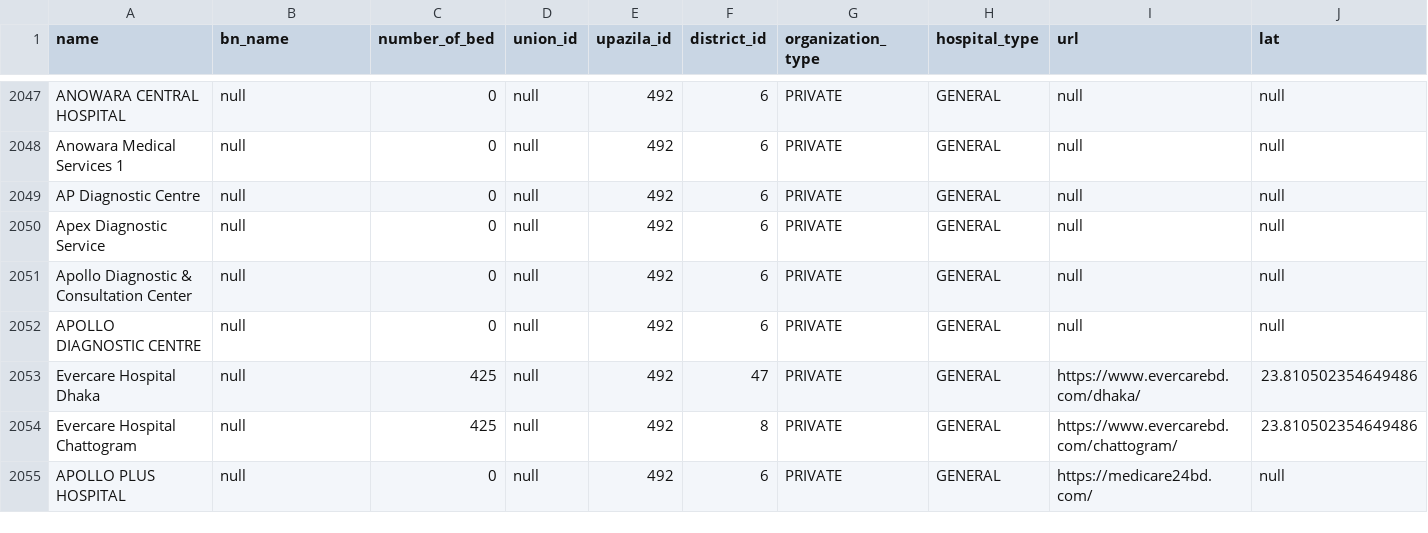
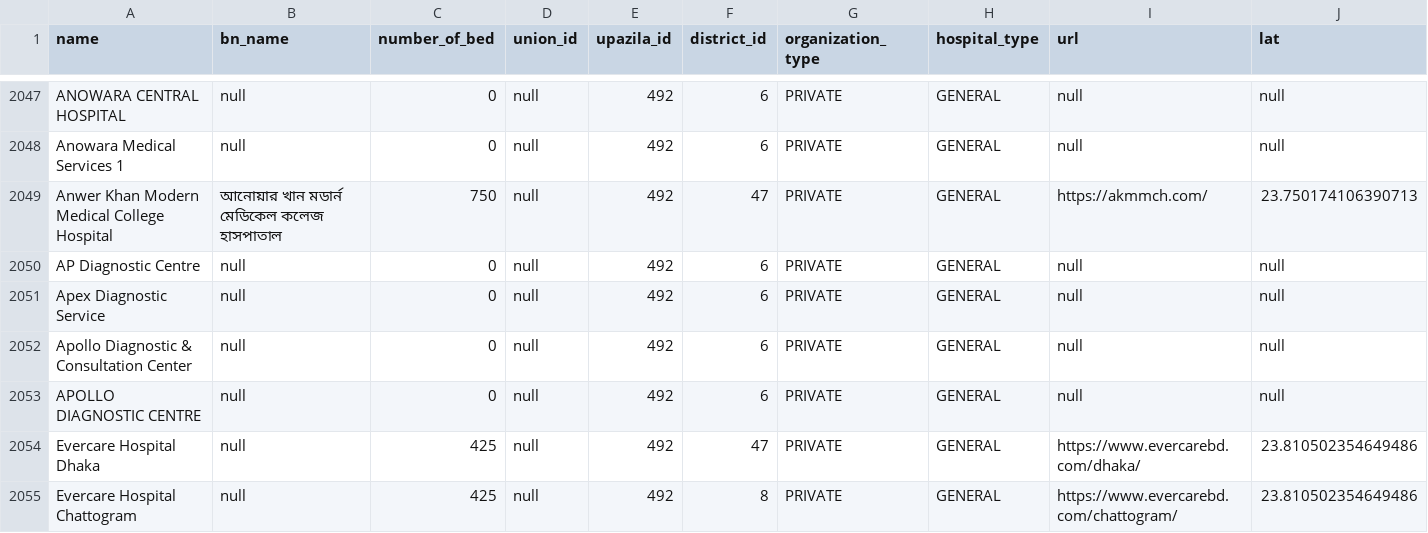
Before and after one commit to Cipher-Text/opencare, a CSV file: open-care-backend/src/main/resources/db.changelog/v-0.1.0/seeds/hospital.csv, drawn as a sheet; only a part is shown, gaps mark what is left out; the shorter side is filled out with more unchanged rows; rows hold the shown columns only; the diff names each change by its address in the sheet, - before the commit and + after, or states it on an @@ line.

Commit message:
add anwer khan hospital info

```diff
--- a/open-care-backend/src/main/resources/db.changelog/v-0.1.0/seeds/hospital.csv
+++ b/open-care-backend/src/main/resources/db.changelog/v-0.1.0/seeds/hospital.csv
+row 2049: Anwer Khan Modern Medical College Hospital | আনোয়ার খান মডার্ন মেডিকেল কলেজ হাসপাতাল | 750 | null | 492 | 47 | PRIVATE | GENERAL | https://akmmch.com/ | 23.750174106390713
```
